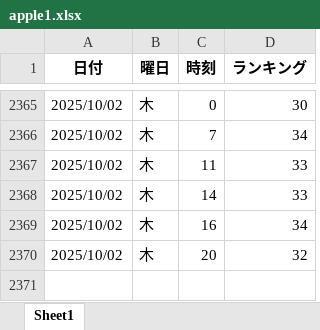
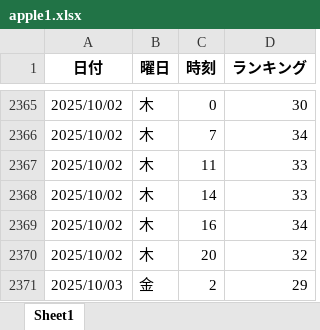
Before and after one commit to o25042124-boop/nibannkeiei-podcast-ranking-viewer, an Excel workbook: excel/apple1.xlsx, sheet Sheet1, drawn as a sheet; only a part is shown, gaps mark what is left out; values as stored, in another font and other column widths than the file's, no borders; the diff names each change by its address in the sheet, - before the commit and + after, or states it on an @@ line.

```diff
--- a/excel/apple1.xlsx (sheet Sheet1)
+++ b/excel/apple1.xlsx (sheet Sheet1)
+row 2371: 2025/10/03 | 金 | 2 | 29
```
Also changed, not shown: excel/amazon.xlsx, excel/apple2.xlsx, 12 other files.
